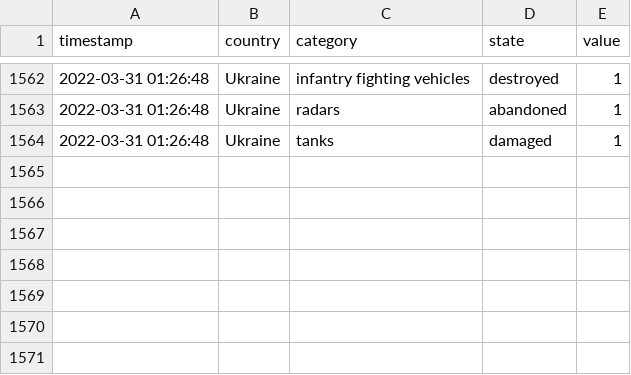
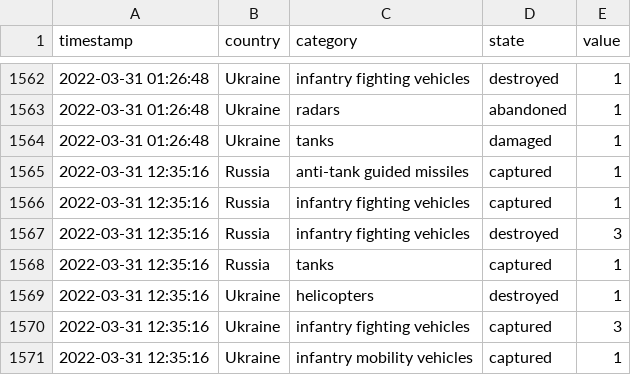
Before and after one commit to mauforonda/ukraine, a CSV file: log.csv, drawn as a sheet; only a part is shown, gaps mark what is left out; the diff names each change by its address in the sheet, - before the commit and + after, or states it on an @@ line.

```diff
--- a/log.csv
+++ b/log.csv
+row 1565: 2022-03-31 12:35:16 | Russia | anti-tank guided missiles | captured | 1
+row 1566: 2022-03-31 12:35:16 | Russia | infantry fighting vehicles | captured | 1
+row 1567: 2022-03-31 12:35:16 | Russia | infantry fighting vehicles | destroyed | 3
+row 1568: 2022-03-31 12:35:16 | Russia | tanks | captured | 1
+row 1569: 2022-03-31 12:35:16 | Ukraine | helicopters | destroyed | 1
+row 1570: 2022-03-31 12:35:16 | Ukraine | infantry fighting vehicles | captured | 3
+row 1571: 2022-03-31 12:35:16 | Ukraine | infantry mobility vehicles | captured | 1
```
Also changed, not shown: reports.csv, summary.csv.
